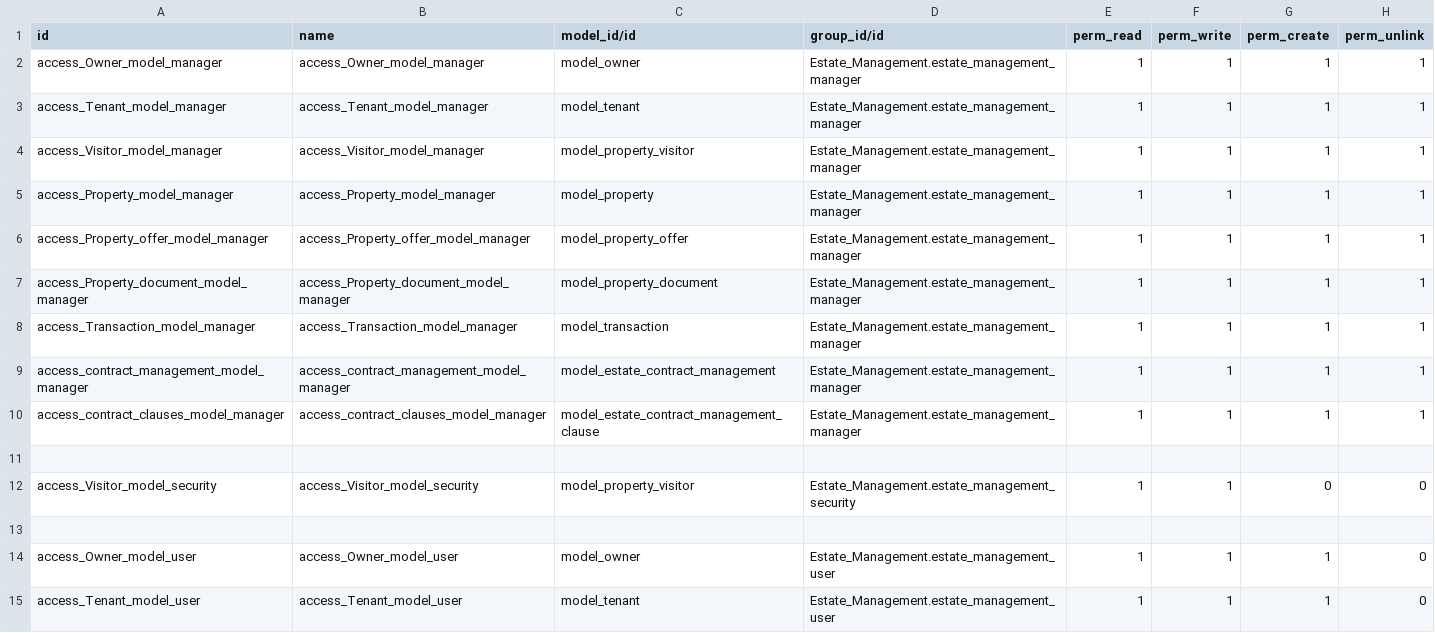
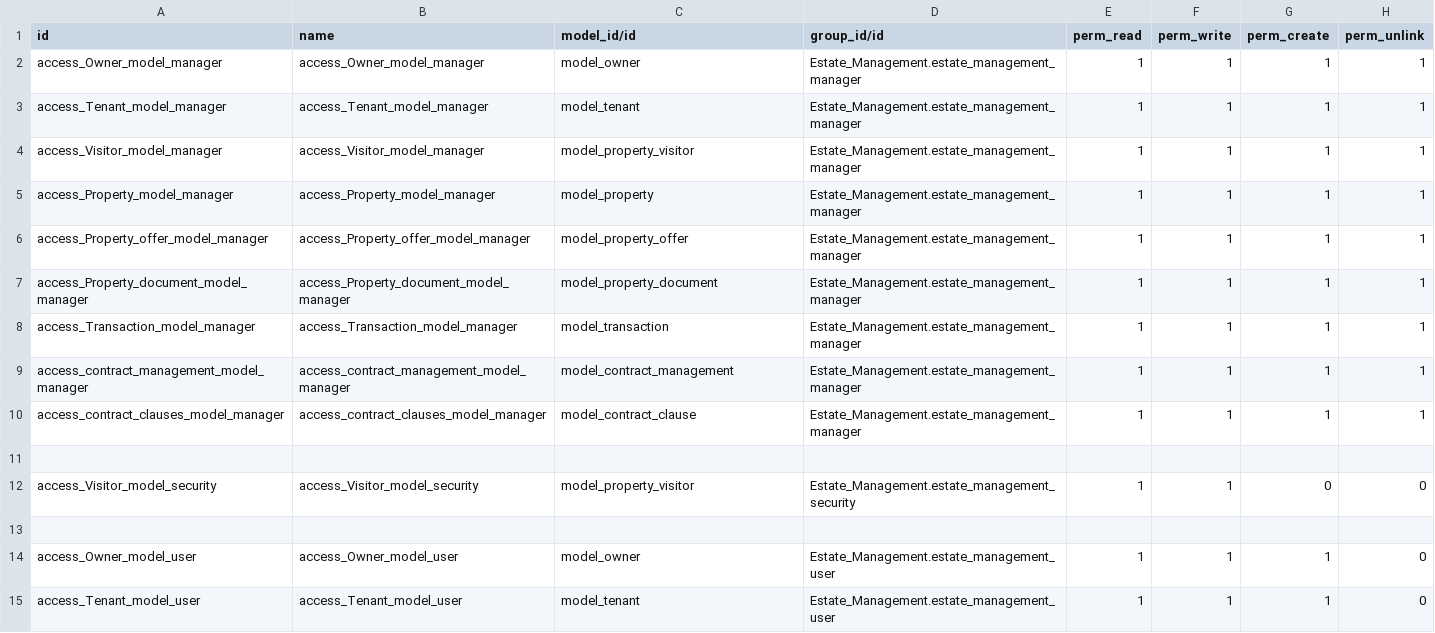
Before and after one commit to Abdelrahman-Hanafy/Estate-Management, a CSV file: security/ir.model.access.csv, drawn as a sheet; only a part is shown.

Commit message:
Edit: Rename contract model

```diff
--- a/security/ir.model.access.csv
+++ b/security/ir.model.access.csv
@@ -8,4 +8,4 @@ access_Property_document_model_manager,access_Property_document_model_manager,mo
 access_Transaction_model_manager,access_Transaction_model_manager,model_transaction,Estate_Management.estate_management_manager,1,1,1,1
-access_contract_management_model_manager,access_contract_management_model_manager,model_estate_contract_management,Estate_Management.estate_management_manager,1,1,1,1
-access_contract_clauses_model_manager,access_contract_clauses_model_manager,model_estate_contract_management_clause,Estate_Management.estate_management_manager,1,1,1,1
+access_contract_management_model_manager,access_contract_management_model_manager,model_contract_management,Estate_Management.estate_management_manager,1,1,1,1
+access_contract_clauses_model_manager,access_contract_clauses_model_manager,model_contract_clause,Estate_Management.estate_management_manager,1,1,1,1
 
```
Also changed, not shown: 3 other files.
